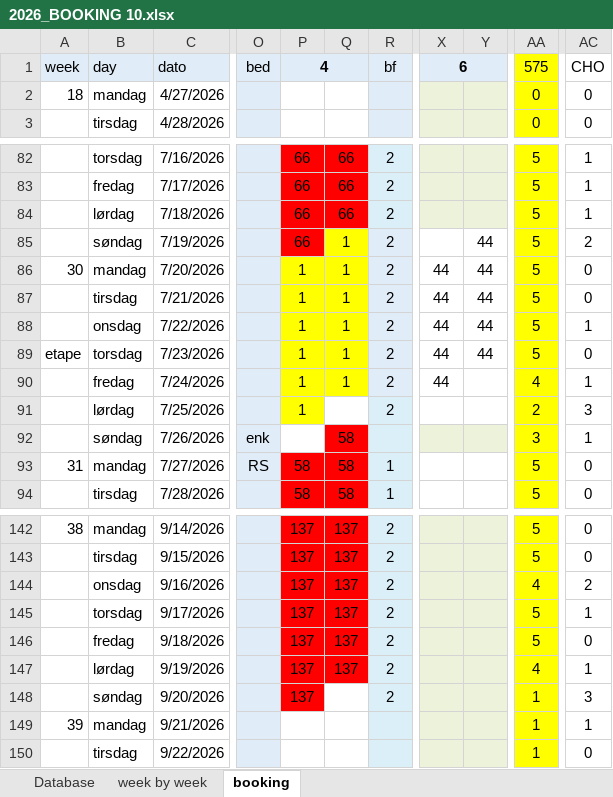
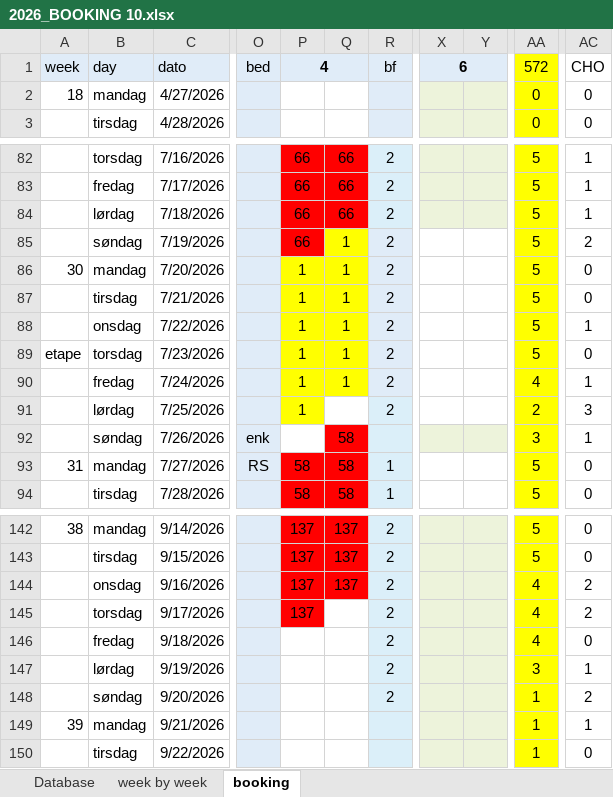
Before and after one commit to Hammerknuden/HK-portal-20, an Excel workbook: data/2026_BOOKING 10.xlsx, sheet booking, drawn as a sheet; only a part is shown, gaps mark what is left out; values as stored, in another font and other column widths than the file's, no borders; the diff names each change by its address in the sheet, - before the commit and + after, or states it on an @@ line.

Commit message:
excelupdate

```diff
--- a/data/2026_BOOKING 10.xlsx (sheet booking)
+++ b/data/2026_BOOKING 10.xlsx (sheet booking)
-AA1: 575
+AA1: 572
-Y85:Y89: 44
+Y85:Y89: (empty)
-X86:X90: 44
+X86:X90: (empty)
-Q145:Q147: 137
+Q145:Q147: (empty)
-Q145 fill: #FF0000
+Q145 fill: none
-AA145:AA146: 5
+AA145:AA146: 4
-AC145: 1
+AC145: 2
-P146:P148: 137
+P146:P148: (empty)
-P146:Q147 fill: #FF0000
+P146:Q147 fill: none
-AA147: 4
+AA147: 3
-P148 fill: #FF0000
+P148 fill: none
-AC148: 3
+AC148: 2
```
Also changed, not shown: sheet Database.
